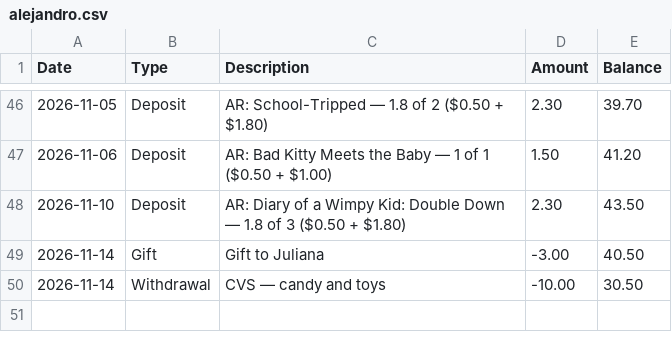
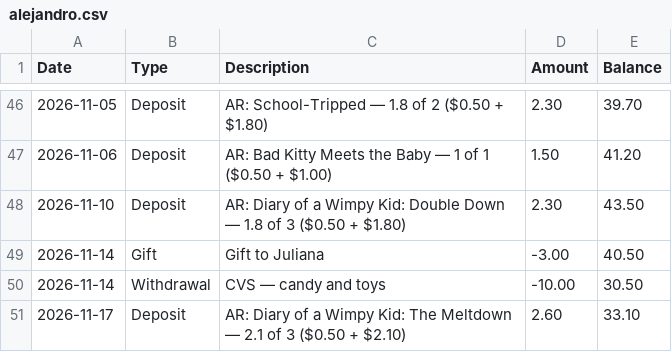
Before and after one commit to alexrecarey/papi-bank, a CSV file: data/alejandro.csv, drawn as a sheet; only a part is shown, gaps mark what is left out.

Commit message:
AR deposits 2026-11-17

```diff
--- a/data/alejandro.csv
+++ b/data/alejandro.csv
@@ -50 +50,2 @@ Date,Type,Description,Amount,Balance
 2026-11-14,Withdrawal,CVS — candy and toys,-10.00,30.50
+2026-11-17,Deposit,AR: Diary of a Wimpy Kid: The Meltdown — 2.1 of 3 ($0.50 + $2.10),2.60,33.10
```
